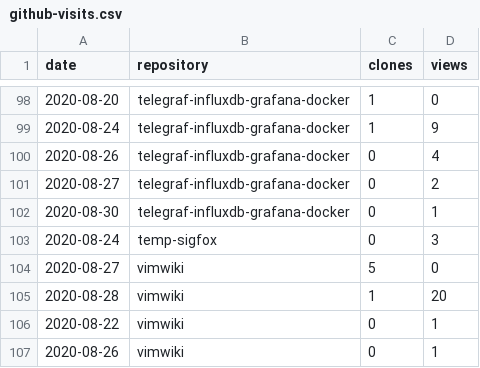
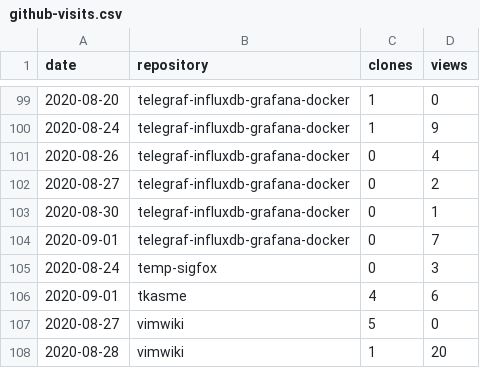
Before and after one commit to cristianpb/stats, a CSV file: github-visits.csv, drawn as a sheet; only a part is shown, gaps mark what is left out; the shorter side is filled out with more unchanged rows; the diff covers the shown part only.

```diff
--- a/github-visits.csv
+++ b/github-visits.csv
@@ -102,3 +103,5 @@ date,repository,clones,views
 2020-08-30,telegraf-influxdb-grafana-docker,0,1
+2020-09-01,telegraf-influxdb-grafana-docker,0,7
 2020-08-24,temp-sigfox,0,3
+2020-09-01,tkasme,4,6
 2020-08-27,vimwiki,5,0
```
Also changed, not shown: 8 added rows and 6 removed rows elsewhere in this file, github-repositories.csv.
